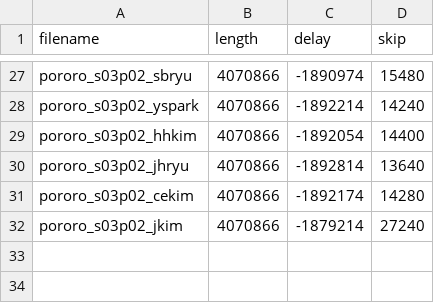
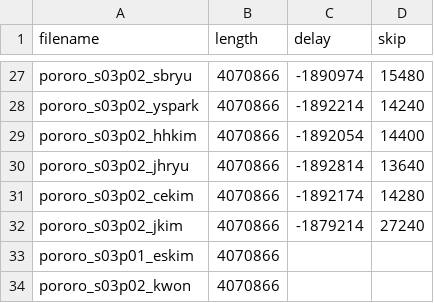
Before and after one commit to jnhwkim/Eye-Tracking, a CSV file: Pororo/info/delay.csv, drawn as a sheet; only a part is shown, gaps mark what is left out.

```diff
--- a/Pororo/info/delay.csv
+++ b/Pororo/info/delay.csv
@@ -32 +32,3 @@ pororo_s03p02_cekim,4070866,-1892174,14280
 pororo_s03p02_jkim,4070866,-1879214,27240
+pororo_s03p01_eskim,4070866,
+pororo_s03p02_kwon,4070866,
```
Also changed, not shown: Pororo/info/snapshot.tsv, 38 other files.
